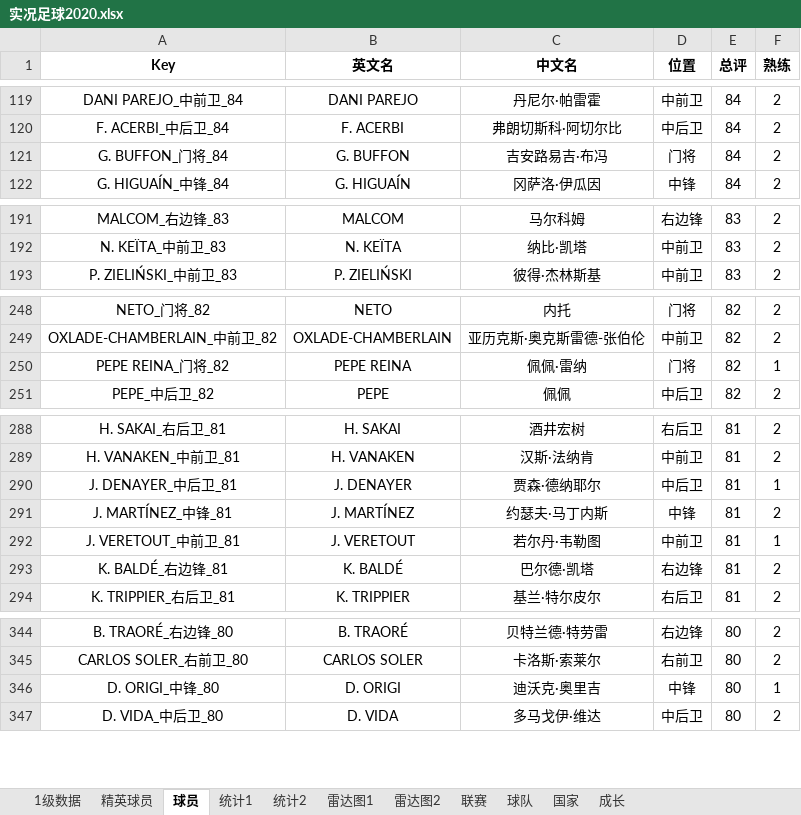
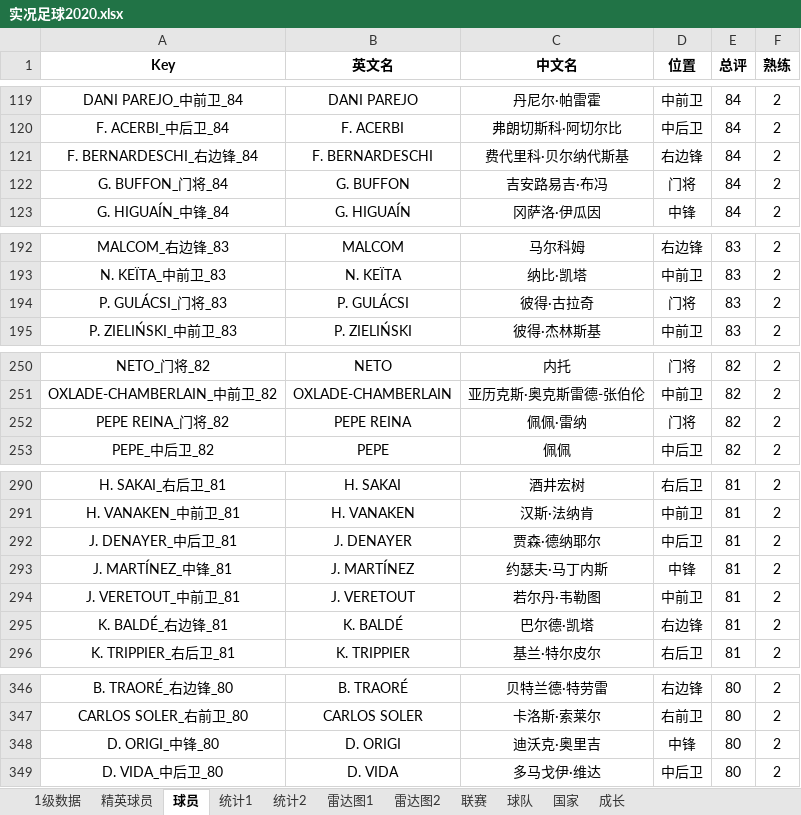
Before and after one commit to g4seek/pes2020, an Excel workbook: 实况足球2020.xlsx, sheet 球员, drawn as a sheet; only a part is shown, gaps mark what is left out; values as stored, in another font and other column widths than the file's, no borders; addresses are those after the commit; the diff names each change by its address in the sheet, - before the commit and + after, or states it on an @@ line.

```diff
--- a/实况足球2020.xlsx (sheet 球员)
+++ b/实况足球2020.xlsx (sheet 球员)
+row 121: F. BERNARDESCHI_右边锋_84 | F. BERNARDESCHI | 费代里科·贝尔纳代斯基 | 右边锋 | 84 | 2
+row 194: P. GULÁCSI_门将_83 | P. GULÁCSI | 彼得·古拉奇 | 门将 | 83 | 2
-F252 (熟练): 1
+F252 (熟练): 2
-F292 (熟练): 1
+F292 (熟练): 2
-F294 (熟练): 1
+F294 (熟练): 2
-F348 (熟练): 1
+F348 (熟练): 2
```
Also changed, not shown: sheet 统计1, sheet 1级数据, sheet 雷达图1, formulas that keep their value.
